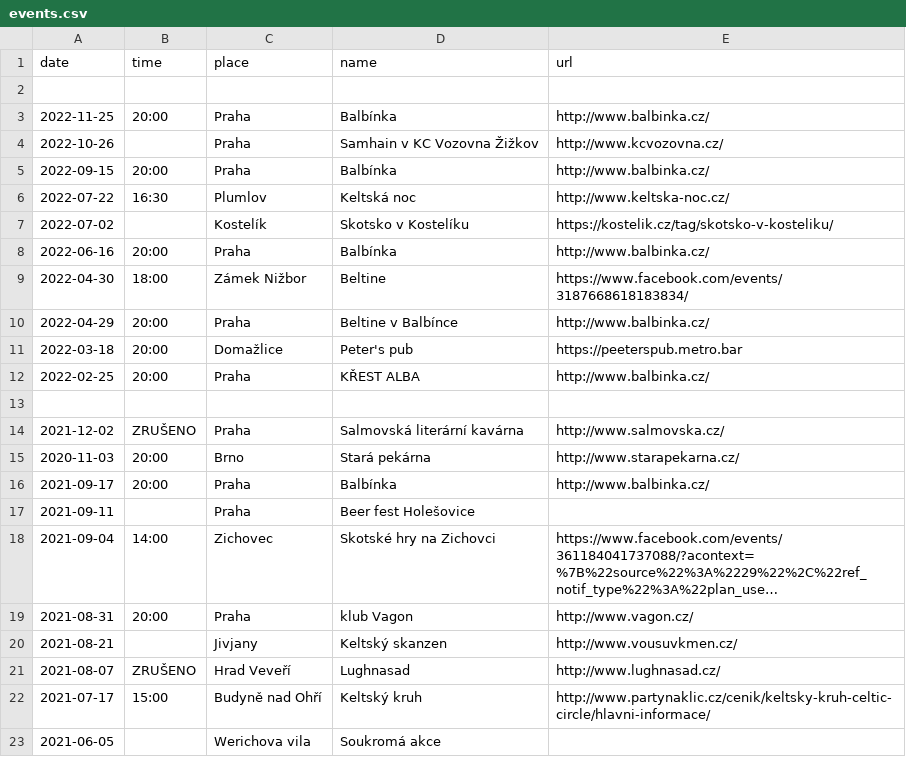
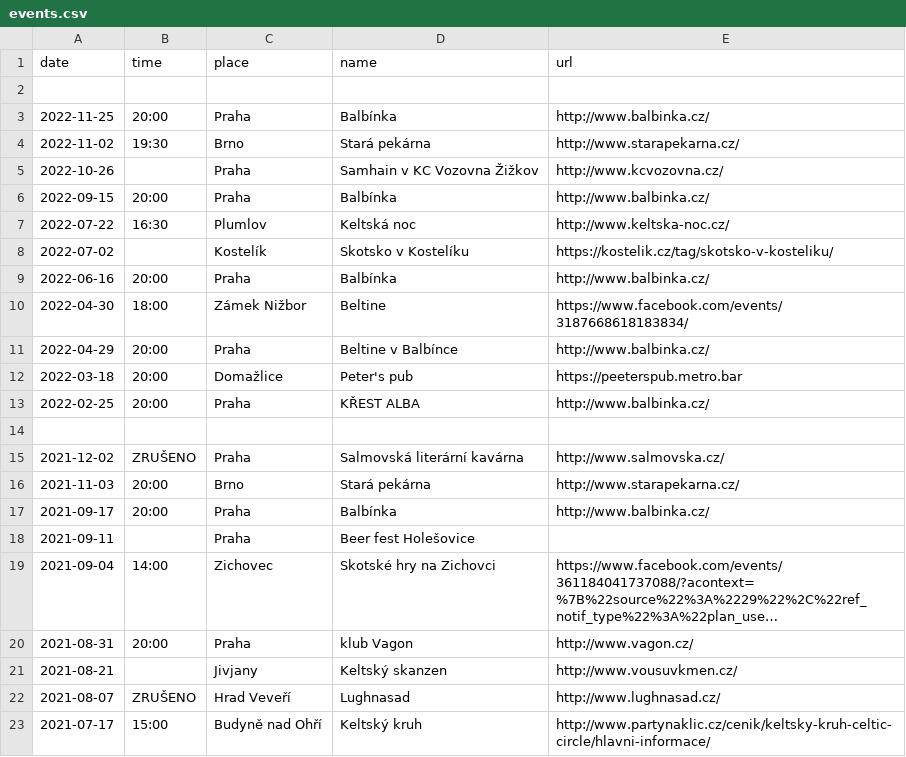
Before and after one commit to davrys/rira-web-jekyll, a CSV file: _data/events.csv, drawn as a sheet; only a part is shown; the shorter side is filled out with more unchanged rows; long unchanged cells end in ….

Commit message:
New gigs

```diff
--- a/_data/events.csv
+++ b/_data/events.csv
@@ -3,2 +3,3 @@ date,time,place,name,url
 2022-11-25,20:00,Praha,Balbínka,http://www.balbinka.cz/
+2022-11-02,19:30,Brno,Stará pekárna,http://www.starapekarna.cz/
 2022-10-26,,Praha,Samhain v KC Vozovna Žižkov,http://www.kcvozovna.cz/
@@ -14,3 +15,3 @@ date,time,place,name,url
 2021-12-02,ZRUŠENO,Praha,Salmovská literární kavárna,http://www.salmovska.cz/
-2020-11-03,20:00,Brno,Stará pekárna,http://www.starapekarna.cz/
+2021-11-03,20:00,Brno,Stará pekárna,http://www.starapekarna.cz/
 2021-09-17,20:00,Praha,Balbínka,http://www.balbinka.cz/
```
